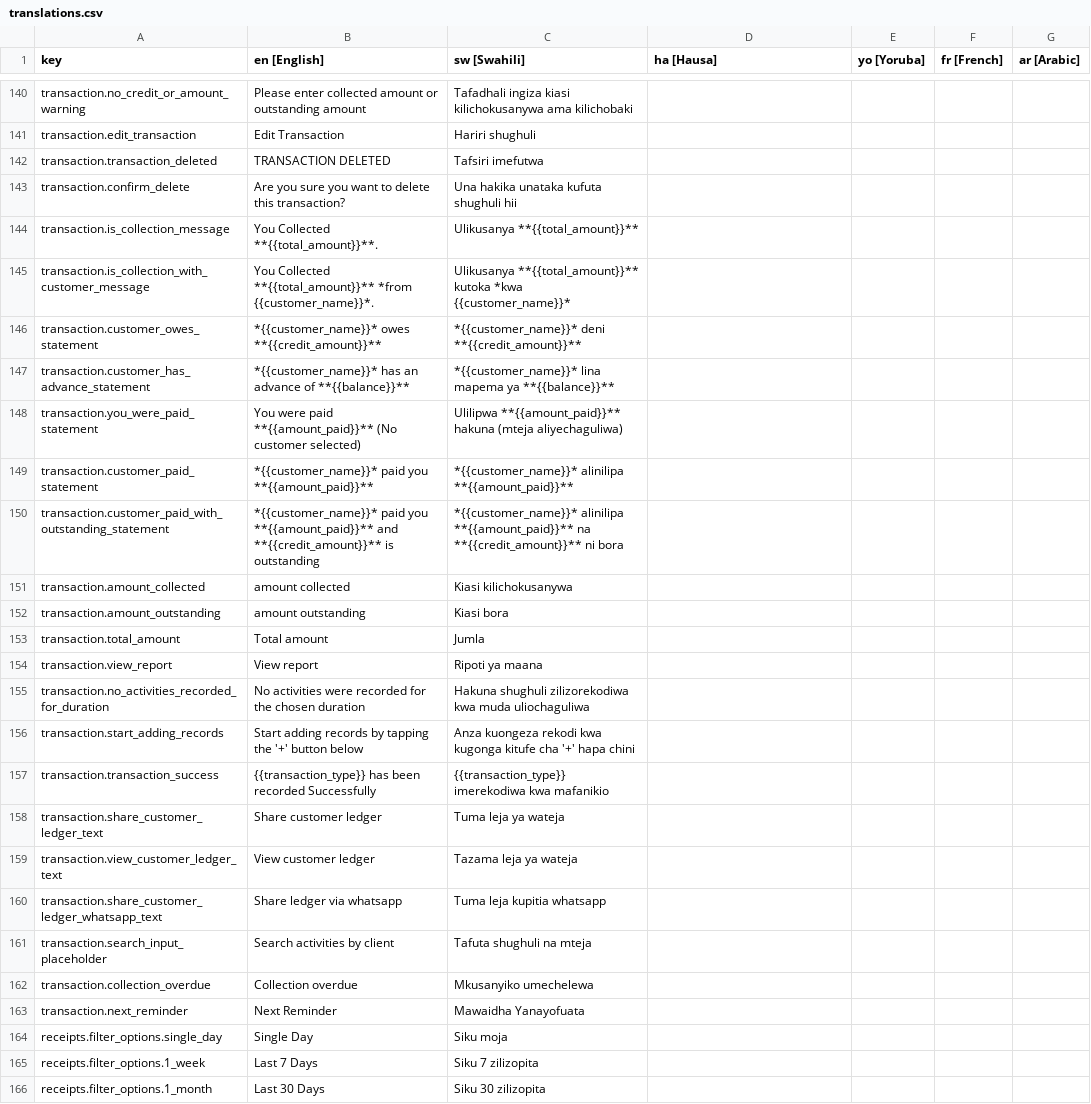
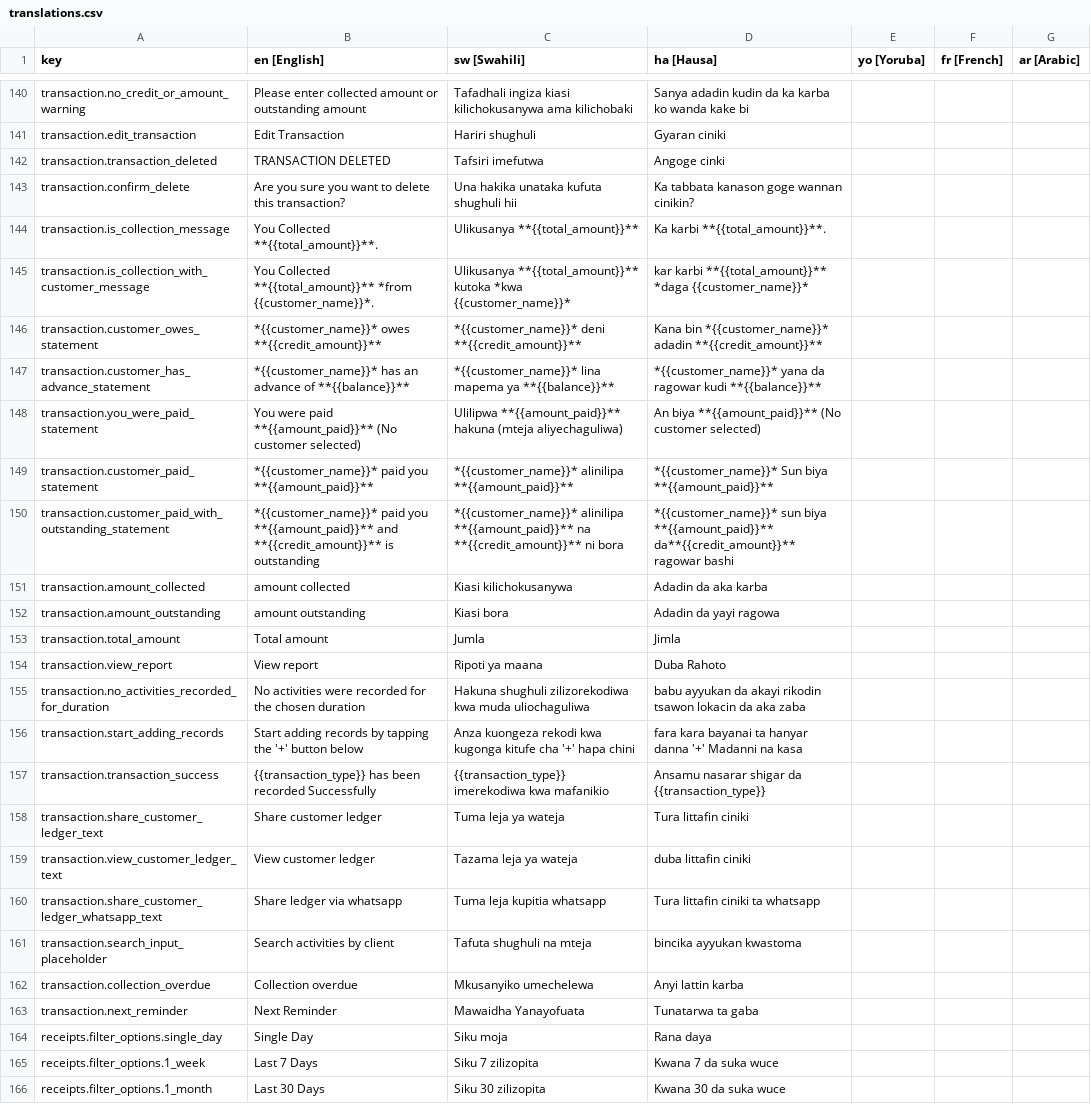
Before and after one commit to klever34/shara-lite, a CSV file: shara-lite/app/services/i18n/translations/translations.csv, drawn as a sheet; only a part is shown, gaps mark what is left out; the diff covers the shown part only; the diff names each change by its address in the sheet, - before the commit and + after, or states it on an @@ line.

```diff
--- a/shara-lite/app/services/i18n/translations/translations.csv
+++ b/shara-lite/app/services/i18n/translations/translations.csv
-D140 (ha [Hausa]): (empty)
+D140 (ha [Hausa]): Sanya adadin kudin da ka karba ko wanda kake bi
-D141 (ha [Hausa]): (empty)
+D141 (ha [Hausa]): Gyaran ciniki
-D142 (ha [Hausa]): (empty)
+D142 (ha [Hausa]): Angoge cinki
-D143 (ha [Hausa]): (empty)
+D143 (ha [Hausa]): Ka tabbata kanason goge wannan cinikin?
-D144 (ha [Hausa]): (empty)
+D144 (ha [Hausa]): Ka karbi **{{total_amount}}**.
-D145 (ha [Hausa]): (empty)
+D145 (ha [Hausa]): kar karbi **{{total_amount}}** *daga {{customer_name}}*
-D146 (ha [Hausa]): (empty)
+D146 (ha [Hausa]): Kana bin *{{customer_name}}* adadin **{{credit_amount}}**
-D147 (ha [Hausa]): (empty)
+D147 (ha [Hausa]): *{{customer_name}}* yana da ragowar kudi **{{balance}}**
-D148 (ha [Hausa]): (empty)
+D148 (ha [Hausa]): An biya **{{amount_paid}}** (No customer selected)
-D149 (ha [Hausa]): (empty)
+D149 (ha [Hausa]): *{{customer_name}}* Sun biya **{{amount_paid}}**
-D150 (ha [Hausa]): (empty)
+D150 (ha [Hausa]): *{{customer_name}}* sun biya **{{amount_paid}}** da**{{credit_amount}}** ragowar bashi
-D151 (ha [Hausa]): (empty)
+D151 (ha [Hausa]): Adadin da aka karba
-D152 (ha [Hausa]): (empty)
+D152 (ha [Hausa]): Adadin da yayi ragowa
-D153 (ha [Hausa]): (empty)
+D153 (ha [Hausa]): Jimla
-D154 (ha [Hausa]): (empty)
+D154 (ha [Hausa]): Duba Rahoto
-D155 (ha [Hausa]): (empty)
+D155 (ha [Hausa]): babu ayyukan da akayi rikodin tsawon lokacin da aka zaba
-D156 (ha [Hausa]): (empty)
+D156 (ha [Hausa]): fara kara bayanai ta hanyar danna '+' Madanni na kasa
-D157 (ha [Hausa]): (empty)
+D157 (ha [Hausa]): Ansamu nasarar shigar da {{transaction_type}}
-D158 (ha [Hausa]): (empty)
+D158 (ha [Hausa]): Tura littafin ciniki
-D159 (ha [Hausa]): (empty)
+D159 (ha [Hausa]): duba littafin ciniki
-D160 (ha [Hausa]): (empty)
+D160 (ha [Hausa]): Tura littafin ciniki ta whatsapp
-D161 (ha [Hausa]): (empty)
+D161 (ha [Hausa]): bincika ayyukan kwastoma
-D162 (ha [Hausa]): (empty)
+D162 (ha [Hausa]): Anyi lattin karba
-D163 (ha [Hausa]): (empty)
+D163 (ha [Hausa]): Tunatarwa ta gaba
-D164 (ha [Hausa]): (empty)
+D164 (ha [Hausa]): Rana daya
-D165 (ha [Hausa]): (empty)
+D165 (ha [Hausa]): Kwana 7 da suka wuce
-D166 (ha [Hausa]): (empty)
+D166 (ha [Hausa]): Kwana 30 da suka wuce
```
Also changed, not shown: 1 added row and 168 edited cells elsewhere in this file, 14 other files.
